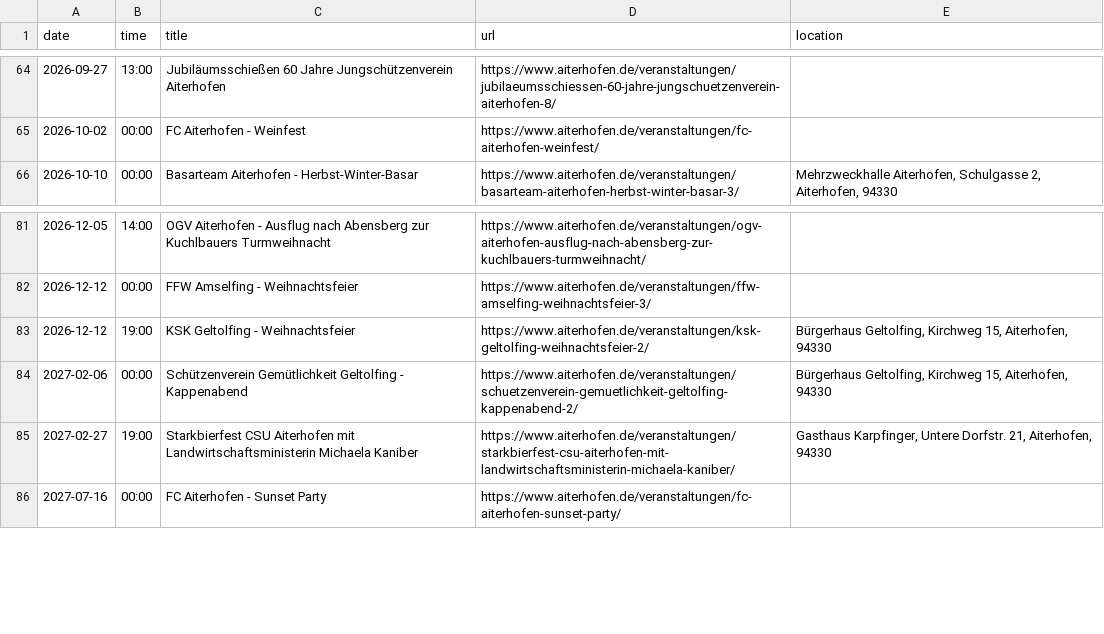
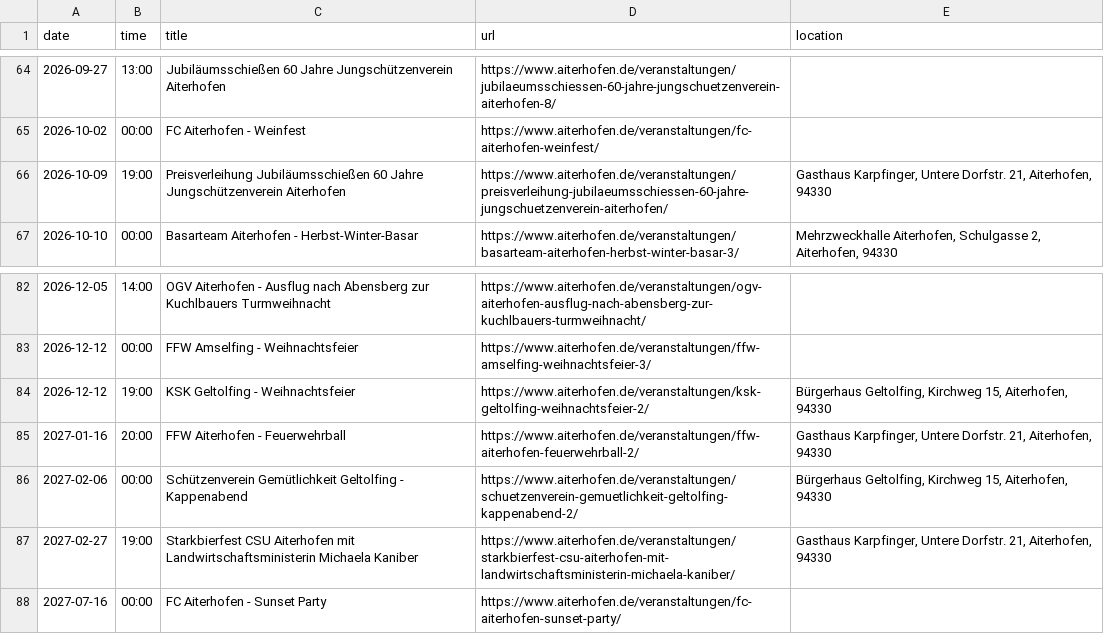
Before and after one commit to Praschinator/event_calander_extracter, a CSV file: events_aiterhofen.csv, drawn as a sheet; only a part is shown, gaps mark what is left out; the diff names each change by its address in the sheet, - before the commit and + after, or states it on an @@ line.

```diff
--- a/events_aiterhofen.csv
+++ b/events_aiterhofen.csv
+row 66: 2026-10-09 | 19:00 | Preisverleihung Jubiläumsschießen 60 Jahre Jungschützenverein Aiterhofen | https://www.aiterhofen.de/veranstaltungen/preisverleihung-jubilaeumsschiessen-60-jahre-jungschuetzenverein-aiterhofen/ | Gasthaus Karpfinger, Untere Dorfstr. 21, Aiterhofen, 94330
+row 85: 2027-01-16 | 20:00 | FFW Aiterhofen - Feuerwehrball | https://www.aiterhofen.de/veranstaltungen/ffw-aiterhofen-feuerwehrball-2/ | Gasthaus Karpfinger, Untere Dorfstr. 21, Aiterhofen, 94330
```
Also changed, not shown: 1 other file.
